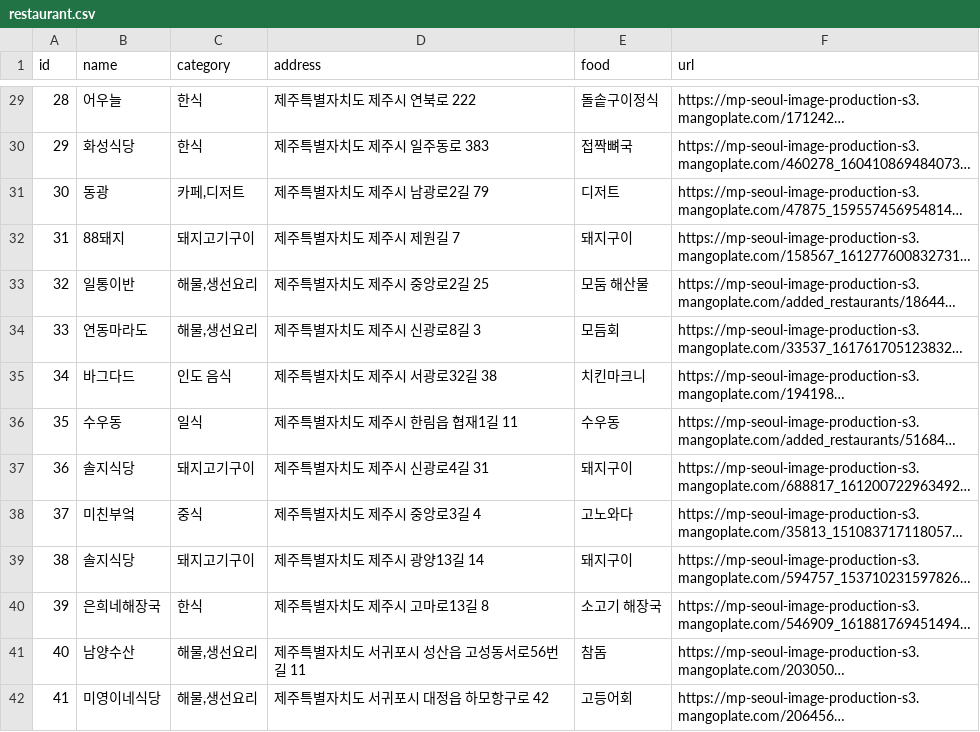
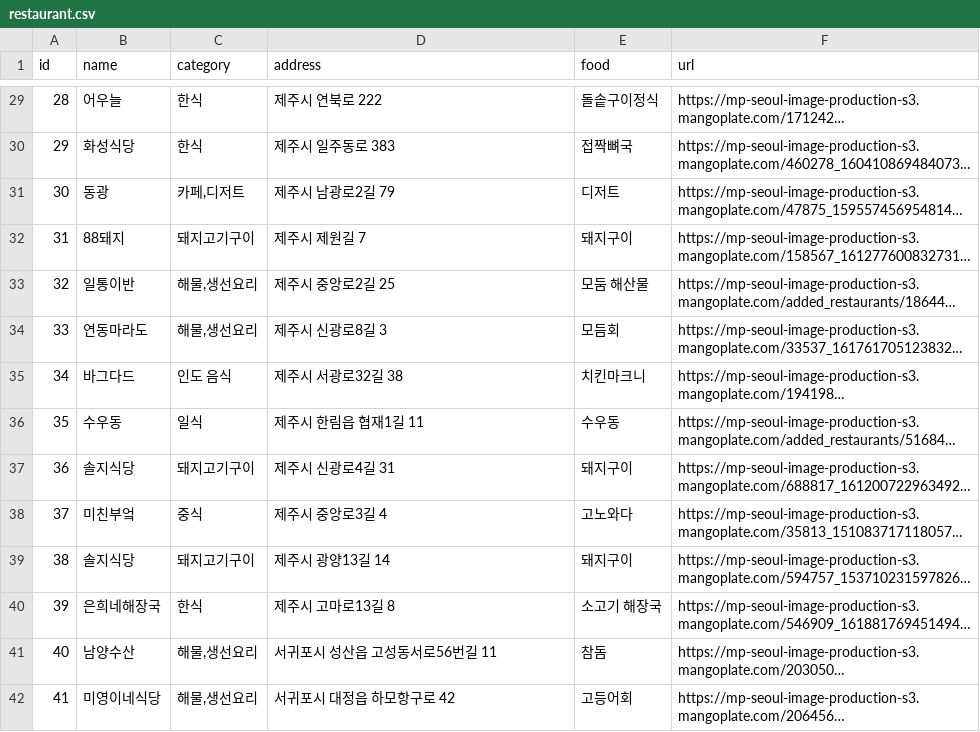
Before and after one commit to ProjectTripN/TripN-Jeju, a CSV file: jeju_data/data/restaurant.csv, drawn as a sheet; only a part is shown, gaps mark what is left out; long unchanged cells end in …; the diff covers the shown part only; the diff names each change by its address in the sheet, - before the commit and + after, or states it on an @@ line.

```diff
--- a/jeju_data/data/restaurant.csv
+++ b/jeju_data/data/restaurant.csv
-D29 (address): 제주특별자치도 제주시 연북로 222
+D29 (address): 제주시 연북로 222
-D30 (address): 제주특별자치도 제주시 일주동로 383
+D30 (address): 제주시 일주동로 383
-D31 (address): 제주특별자치도 제주시 남광로2길 79
+D31 (address): 제주시 남광로2길 79
-D32 (address): 제주특별자치도 제주시 제원길 7
+D32 (address): 제주시 제원길 7
-D33 (address): 제주특별자치도 제주시 중앙로2길 25
+D33 (address): 제주시 중앙로2길 25
-D34 (address): 제주특별자치도 제주시 신광로8길 3
+D34 (address): 제주시 신광로8길 3
-D35 (address): 제주특별자치도 제주시 서광로32길 38
+D35 (address): 제주시 서광로32길 38
-D36 (address): 제주특별자치도 제주시 한림읍 협재1길 11
+D36 (address): 제주시 한림읍 협재1길 11
-D37 (address): 제주특별자치도 제주시 신광로4길 31
+D37 (address): 제주시 신광로4길 31
-D38 (address): 제주특별자치도 제주시 중앙로3길 4
+D38 (address): 제주시 중앙로3길 4
-D39 (address): 제주특별자치도 제주시 광양13길 14
+D39 (address): 제주시 광양13길 14
-D40 (address): 제주특별자치도 제주시 고마로13길 8
+D40 (address): 제주시 고마로13길 8
-D41 (address): 제주특별자치도 서귀포시 성산읍 고성동서로56번길 11
+D41 (address): 서귀포시 성산읍 고성동서로56번길 11
-D42 (address): 제주특별자치도 서귀포시 대정읍 하모항구로 42
+D42 (address): 서귀포시 대정읍 하모항구로 42
```
Also changed, not shown: 78 edited cells elsewhere in this file, jeju_data/data/accommodation.csv, jeju_data/data/activity.csv, 20 other files.
